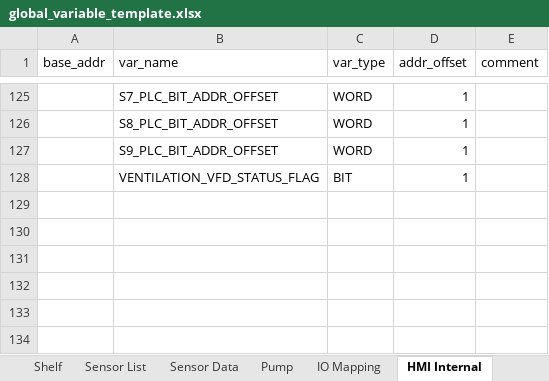
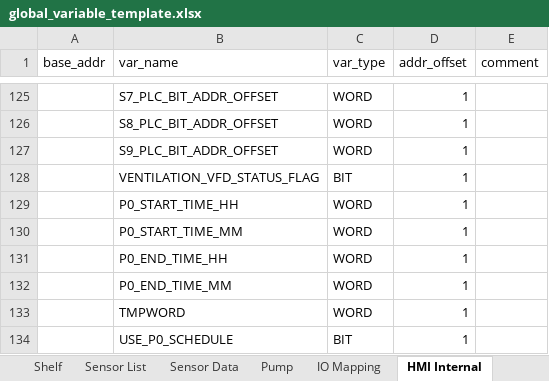
Before and after one commit to T2HOPETECHNIK/Ellemento, an Excel workbook: rack_control/global_variable_template.xlsx, sheet HMI Internal, drawn as a sheet; only a part is shown, gaps mark what is left out; values as stored, in another font and other column widths than the file's, no borders; the diff names each change by its address in the sheet, - before the commit and + after, or states it on an @@ line.

```diff
--- a/rack_control/global_variable_template.xlsx (sheet HMI Internal)
+++ b/rack_control/global_variable_template.xlsx (sheet HMI Internal)
+row 129:  | P0_START_TIME_HH | WORD | 1
+row 130:  | P0_START_TIME_MM | WORD | 1
+row 131:  | P0_END_TIME_HH | WORD | 1
+row 132:  | P0_END_TIME_MM | WORD | 1
+row 133:  | TMPWORD | WORD | 1
+row 134:  | USE_P0_SCHEDULE | BIT | 1
```
Also changed, not shown: sheet Constants, sheet IO Mapping, 11 other files.
